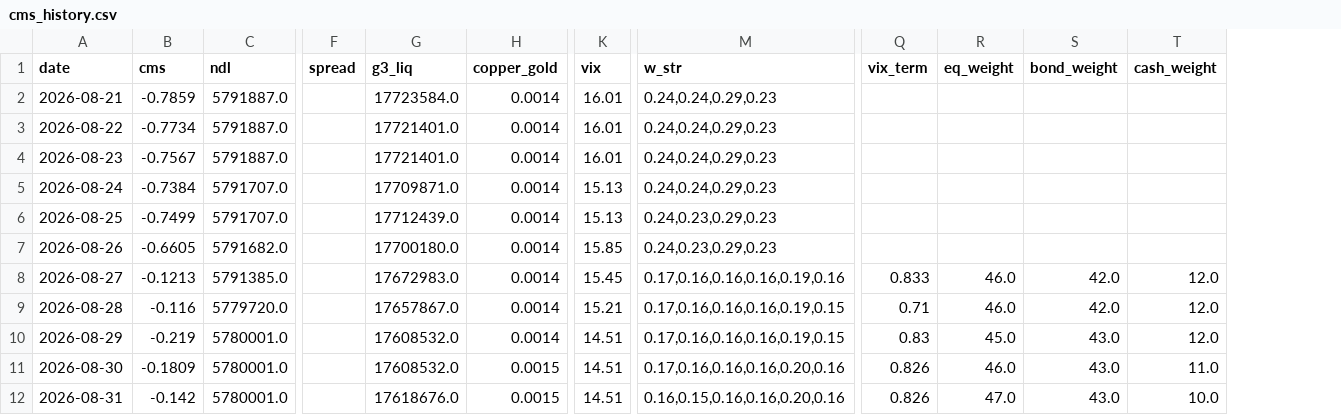
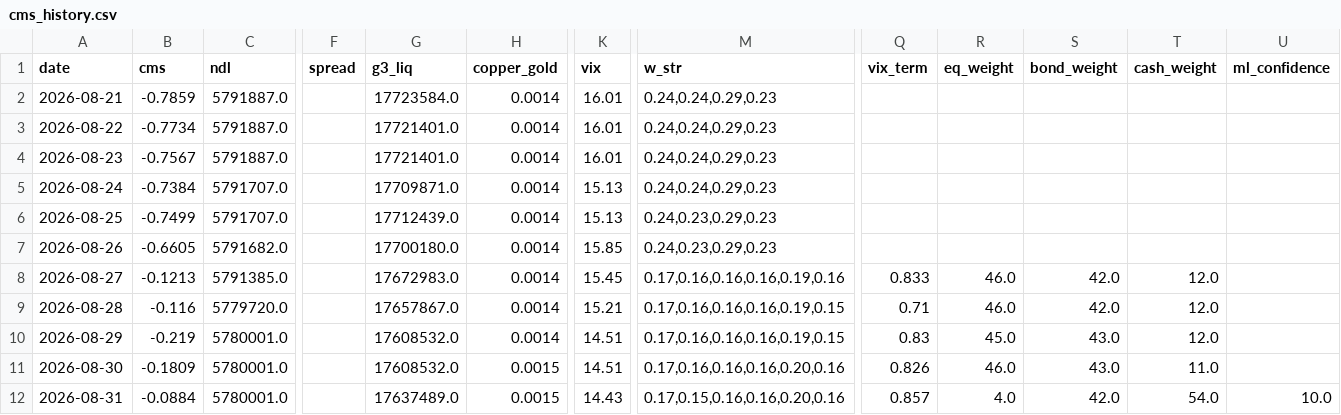
Before and after one commit to evsayar33-oss/macro-sentinel, a CSV file: cms_history.csv, drawn as a sheet; only a part is shown, gaps mark what is left out; the diff names each change by its address in the sheet, - before the commit and + after, or states it on an @@ line.

Commit message:
Update CMS History: Mon Aug 31 17:51:26 UTC 2026

```diff
--- a/cms_history.csv
+++ b/cms_history.csv
+column U (ml_confidence), row 12: 10.0
-B12 (cms): -0.142
+B12 (cms): -0.0884
-G12 (g3_liq): 17618676.0
+G12 (g3_liq): 17637489.0
-K12 (vix): 14.51
+K12 (vix): 14.43
-M12 (w_str): 0.16,0.15,0.16,0.16,0.20,0.16
+M12 (w_str): 0.17,0.15,0.16,0.16,0.20,0.16
-Q12 (vix_term): 0.826
+Q12 (vix_term): 0.857
-R12 (eq_weight): 47.0
+R12 (eq_weight): 4.0
-S12 (bond_weight): 43.0
+S12 (bond_weight): 42.0
-T12 (cash_weight): 10.0
+T12 (cash_weight): 54.0
```
